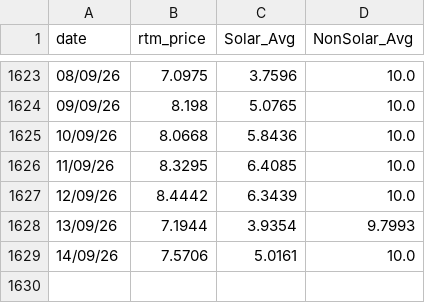
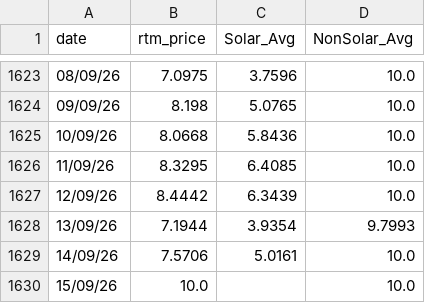
Before and after one commit to siddkanodia-1994/india-generation-dashboard-V22, a CSV file: public/data/RTM Prices.csv, drawn as a sheet; only a part is shown, gaps mark what is left out.

```diff
--- a/public/data/RTM Prices.csv
+++ b/public/data/RTM Prices.csv
@@ -1629 +1629,2 @@ date,rtm_price,Solar_Avg,NonSolar_Avg
 14/09/26,7.5706,5.0161,10.0
+15/09/26,10.0,,10.0
```
Also changed, not shown: public/data/DAM Prices.csv.
